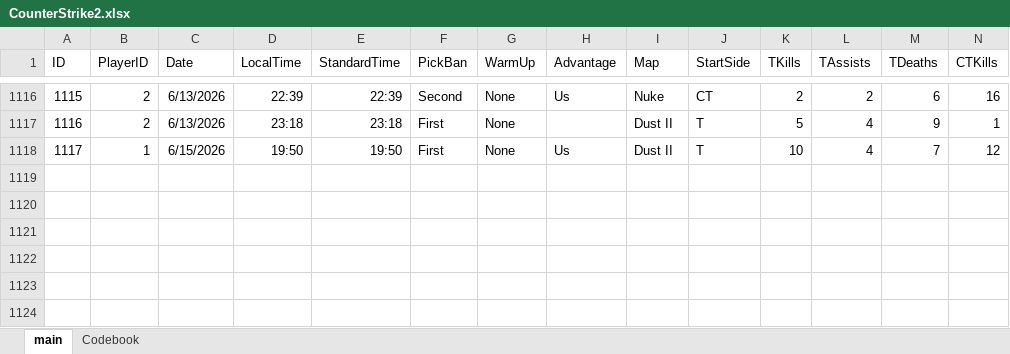
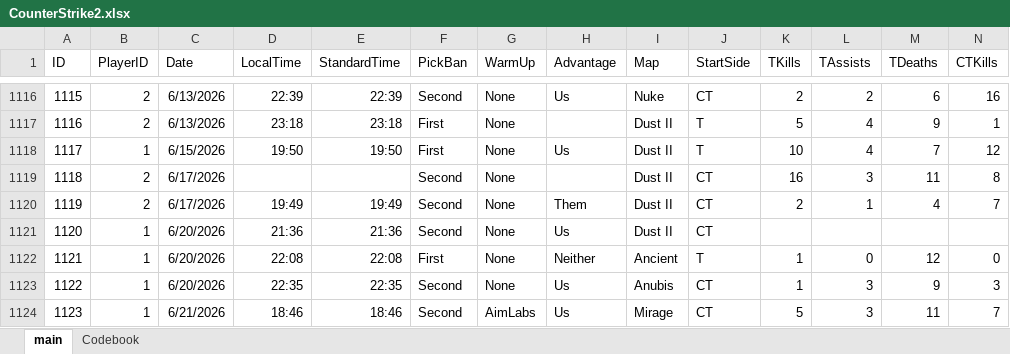
Before and after one commit to HardWare68/HardWareWebsite, an Excel workbook: datasets/xlsx/CounterStrike2.xlsx, sheet main, drawn as a sheet; only a part is shown, gaps mark what is left out; values as stored, in another font and other column widths than the file's, no borders; table styles not drawn; rows hold the shown columns only; the diff names each change by its address in the sheet, - before the commit and + after, or states it on an @@ line.

Commit message:
Auto: Weekly update of data

```diff
--- a/datasets/xlsx/CounterStrike2.xlsx (sheet main)
+++ b/datasets/xlsx/CounterStrike2.xlsx (sheet main)
+row 1119: 1118 | 2 | 6/17/2026 |  |  | Second | None |  | Dust II | CT | 16 | 3 | 11 | 8
+row 1120: 1119 | 2 | 6/17/2026 | 19:49 | 19:49 | Second | None | Them | Dust II | CT | 2 | 1 | 4 | 7
+row 1121: 1120 | 1 | 6/20/2026 | 21:36 | 21:36 | Second | None | Us | Dust II | CT
+row 1122: 1121 | 1 | 6/20/2026 | 22:08 | 22:08 | First | None | Neither | Ancient | T | 1 | 0 | 12 | 0
+row 1123: 1122 | 1 | 6/20/2026 | 22:35 | 22:35 | Second | None | Us | Anubis | CT | 1 | 3 | 9 | 3
+row 1124: 1123 | 1 | 6/21/2026 | 18:46 | 18:46 | Second | AimLabs | Us | Mirage | CT | 5 | 3 | 11 | 7
```
Also changed, not shown: 1 other file.
